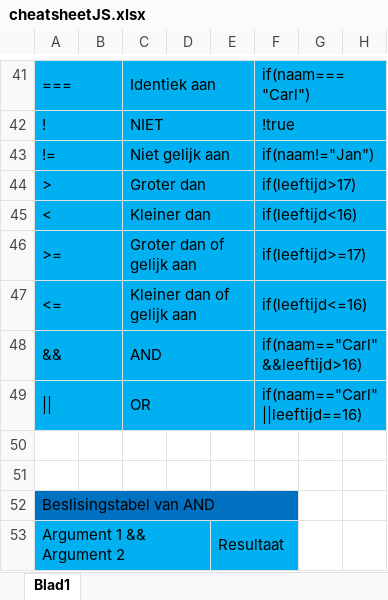
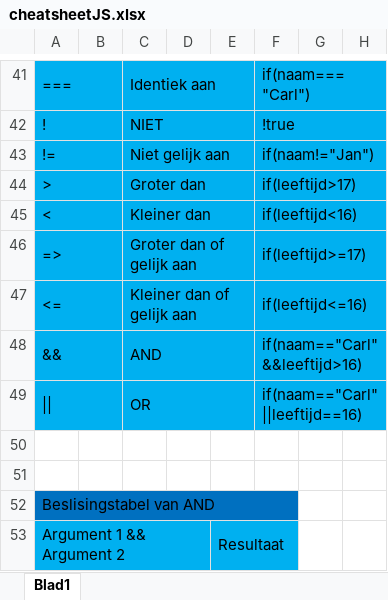
Before and after one commit to TheRaeper/School-JS, an Excel workbook: cheatsheetJS.xlsx, sheet Blad1, drawn as a sheet; only a part is shown, gaps mark what is left out; values as stored, in another font and other column widths than the file's, no borders; the diff names each change by its address in the sheet, - before the commit and + after, or states it on an @@ line.

Commit message:
updated cheatsheet

```diff
--- a/cheatsheetJS.xlsx (sheet Blad1)
+++ b/cheatsheetJS.xlsx (sheet Blad1)
-A46: >=
+A46: =>
```
